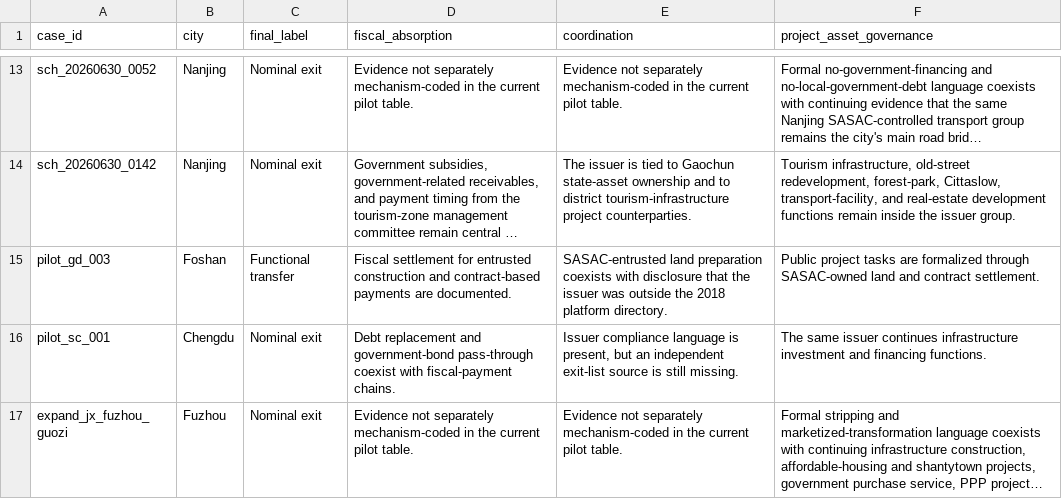
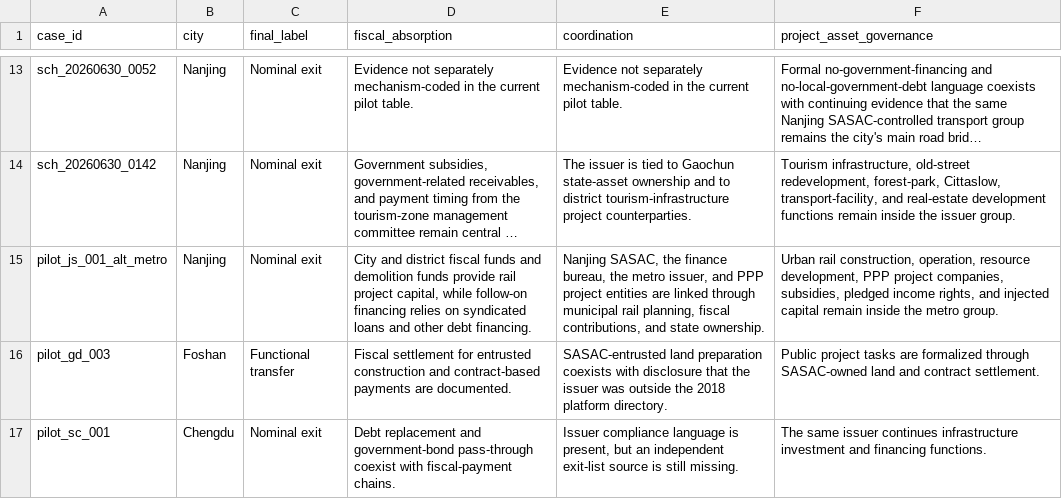
Before and after one commit to Shunyu1001/LGFV, a CSV file: data/analysis_inputs/pilot_mechanism_evidence.csv, drawn as a sheet; only a part is shown, gaps mark what is left out; the shorter side is filled out with more unchanged rows; long unchanged cells end in …; the diff names each change by its address in the sheet, - before the commit and + after, or states it on an @@ line.

```diff
--- a/data/analysis_inputs/pilot_mechanism_evidence.csv
+++ b/data/analysis_inputs/pilot_mechanism_evidence.csv
+row 15: pilot_js_001_alt_metro | Nanjing | Nominal exit | City and district fiscal funds and demolition funds provide rail project capital, while follow-on financing relies on syndicated loans and other debt financing. | Nanjing SASAC, the finance bureau, the metro issuer, and PPP project entities are linked through municipal rail planning, fiscal contributions, and state ownership. | Urban rail construction, operation, resource development, PPP project companies, subsidies, pledged income rights, and injected capital remain inside the metro group.
```
Also changed, not shown: data/analysis_inputs/codex_surrogate_issuer_summary_2026_07_02.csv, data/analysis_inputs/codex_surrogate_labels_2026_07_02.csv, 26 other files.
